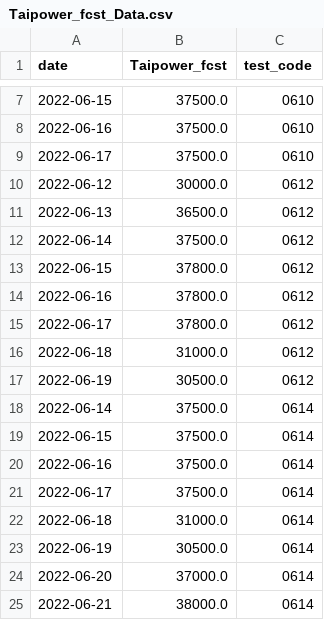
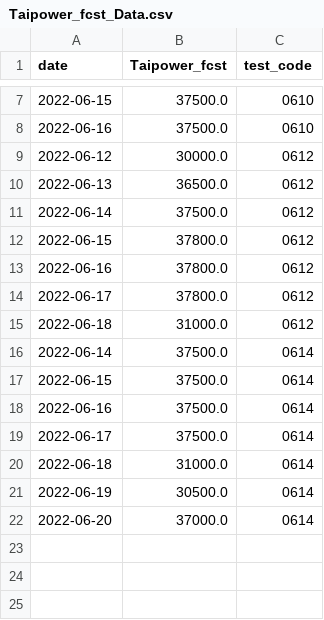
Before and after one commit to kermitFROGG/EL_Forecast, a CSV file: data/taipower_fcst/Taipower_fcst_Data.csv, drawn as a sheet; only a part is shown, gaps mark what is left out; the diff names each change by its address in the sheet, - before the commit and + after, or states it on an @@ line.

Commit message:
Add files via upload

```diff
--- a/data/taipower_fcst/Taipower_fcst_Data.csv
+++ b/data/taipower_fcst/Taipower_fcst_Data.csv
-row 9: 2022-06-17 | 37500.0 | 0610
-row 17: 2022-06-19 | 30500.0 | 0612
-row 25: 2022-06-21 | 38000.0 | 0614
```
